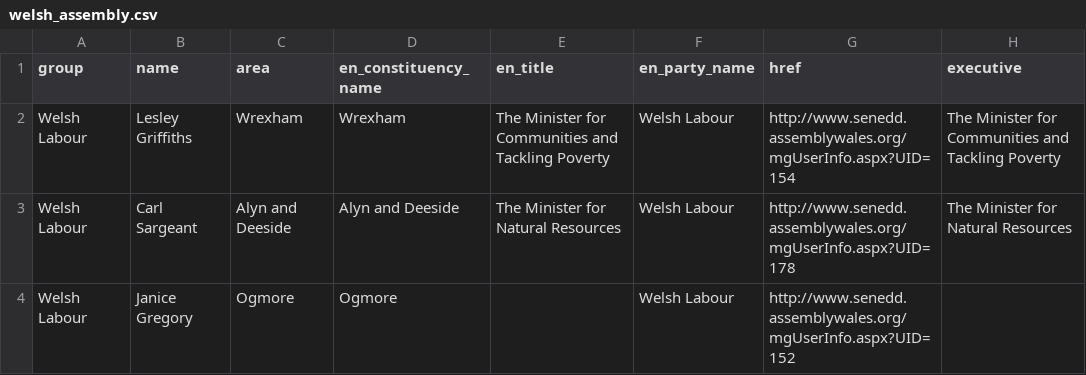
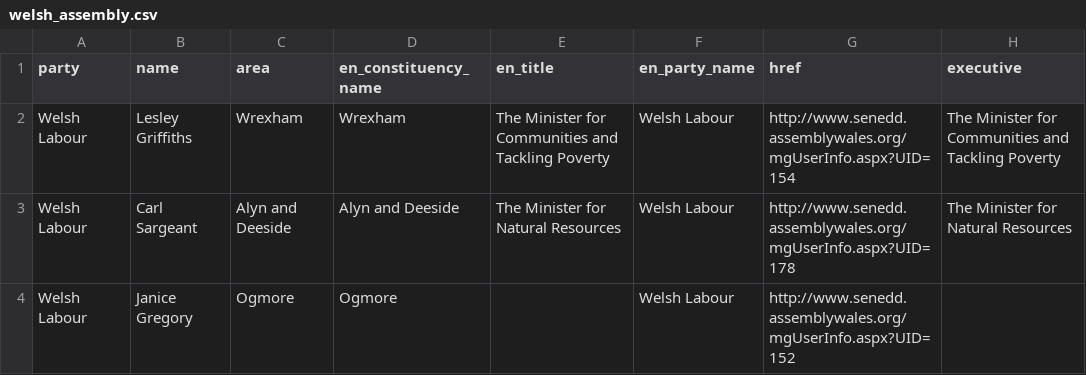
Before and after one commit to tmtmtmtm/csv_to_popolo, a CSV file: t/data/welsh_assembly.csv, drawn as a sheet; only a part is shown; the diff names each change by its address in the sheet, - before the commit and + after, or states it on an @@ line.

```diff
--- a/t/data/welsh_assembly.csv
+++ b/t/data/welsh_assembly.csv
-A1: group
+A1: party
```
Also changed, not shown: t/data/riigikogu-members.csv, 1 other file.
